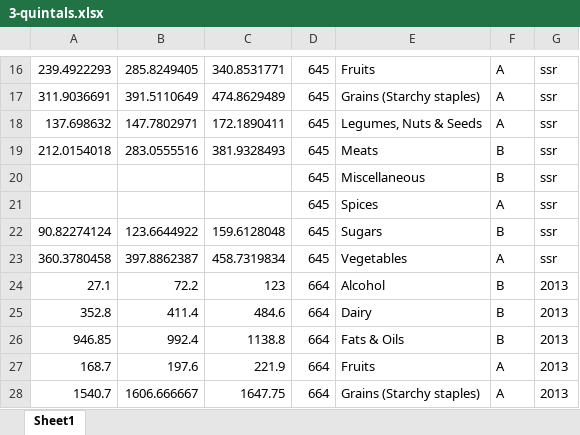
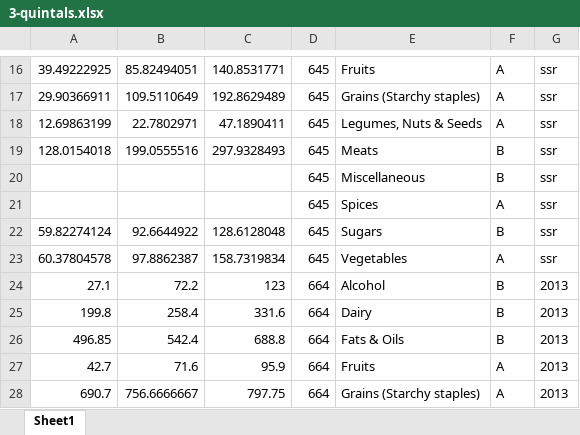
Before and after one commit to CIAT-DAPA/ideal_diet, an Excel workbook: src/outputs/New folder/3-quintals.xlsx, sheet Sheet1, drawn as a sheet; only a part is shown, gaps mark what is left out; values as stored, in another font and other column widths than the file's, no borders; the diff covers the shown part only; the diff names each change by its address in the sheet, - before the commit and + after, or states it on an @@ line.

```diff
--- a/src/outputs/New folder/3-quintals.xlsx (sheet Sheet1)
+++ b/src/outputs/New folder/3-quintals.xlsx (sheet Sheet1)
-A16: 239.4922293
+A16: 39.49222925
-B16: 285.8249405
+B16: 85.82494051
-C16: 340.8531771
+C16: 140.8531771
-A17: 311.9036691
+A17: 29.90366911
-B17: 391.5110649
+B17: 109.5110649
-C17: 474.8629489
+C17: 192.8629489
-A18: 137.698632
+A18: 12.69863199
-B18: 147.7802971
+B18: 22.7802971
-C18: 172.1890411
+C18: 47.1890411
-A19: 212.0154018
+A19: 128.0154018
-B19: 283.0555516
+B19: 199.0555516
-C19: 381.9328493
+C19: 297.9328493
-A22: 90.82274124
+A22: 59.82274124
-B22: 123.6644922
+B22: 92.6644922
-C22: 159.6128048
+C22: 128.6128048
-A23: 360.3780458
+A23: 60.37804578
-B23: 397.8862387
+B23: 97.8862387
-C23: 458.7319834
+C23: 158.7319834
-A25: 352.8
+A25: 199.8
-B25: 411.4
+B25: 258.4
-C25: 484.6
+C25: 331.6
-A26: 946.85
+A26: 496.85
-B26: 992.4
+B26: 542.4
-C26: 1138.8
+C26: 688.8
-A27: 168.7
+A27: 42.7
-B27: 197.6
+B27: 71.6
-C27: 221.9
+C27: 95.9
-A28: 1540.7
+A28: 690.7
-B28: 1606.666667
+B28: 756.6666667
-C28: 1647.75
+C28: 797.75
```
Also changed, not shown: 66 edited cells elsewhere in this sheet, src/outputs/New folder/3-data_fao_cat.xlsx, src/outputs/New folder/4-data_countries.xlsx, 7 other files.
